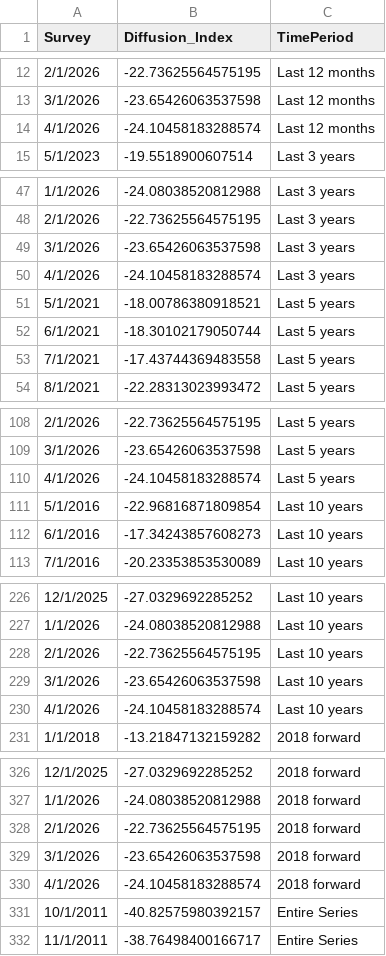
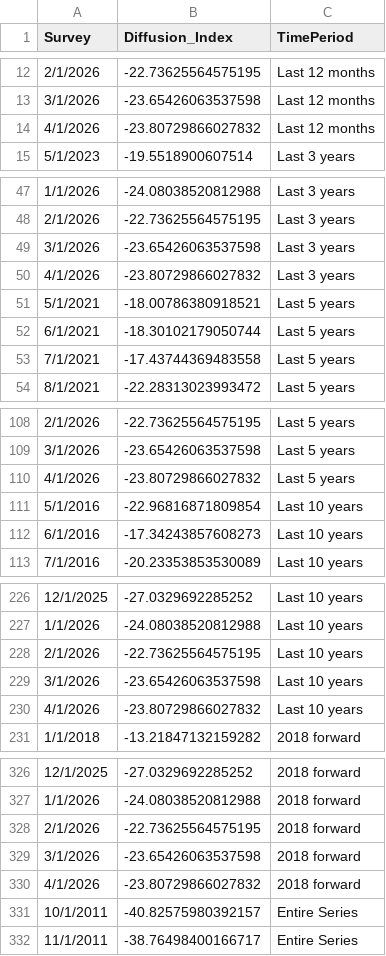
Before and after one commit to tcm07/ATL-ESRC, a CSV file: A Current Profit Margin.csv, drawn as a sheet; only a part is shown, gaps mark what is left out; the diff covers the shown part only.

```diff
--- a/A Current Profit Margin.csv
+++ b/A Current Profit Margin.csv
@@ -13,3 +13,3 @@ Survey,Diffusion_Index,TimePeriod
 3/1/2026,-23.65426063537598,Last 12 months
-4/1/2026,-24.10458183288574,Last 12 months
+4/1/2026,-23.80729866027832,Last 12 months
 5/1/2023,-19.5518900607514,Last 3 years
@@ -49,3 +49,3 @@ Survey,Diffusion_Index,TimePeriod
 3/1/2026,-23.65426063537598,Last 3 years
-4/1/2026,-24.10458183288574,Last 3 years
+4/1/2026,-23.80729866027832,Last 3 years
 5/1/2021,-18.00786380918521,Last 5 years
@@ -109,3 +109,3 @@ Survey,Diffusion_Index,TimePeriod
 3/1/2026,-23.65426063537598,Last 5 years
-4/1/2026,-24.10458183288574,Last 5 years
+4/1/2026,-23.80729866027832,Last 5 years
 5/1/2016,-22.96816871809854,Last 10 years
@@ -229,3 +229,3 @@ Survey,Diffusion_Index,TimePeriod
 3/1/2026,-23.65426063537598,Last 10 years
-4/1/2026,-24.10458183288574,Last 10 years
+4/1/2026,-23.80729866027832,Last 10 years
 1/1/2018,-13.21847132159282,2018 forward
@@ -329,3 +329,3 @@ Survey,Diffusion_Index,TimePeriod
 3/1/2026,-23.65426063537598,2018 forward
-4/1/2026,-24.10458183288574,2018 forward
+4/1/2026,-23.80729866027832,2018 forward
 10/1/2011,-40.82575980392157,Entire Series
```
Also changed, not shown: 1 edited cell elsewhere in this file, A Current Sales Levels.csv, B Current Profit Margin.csv, 1 other file.
